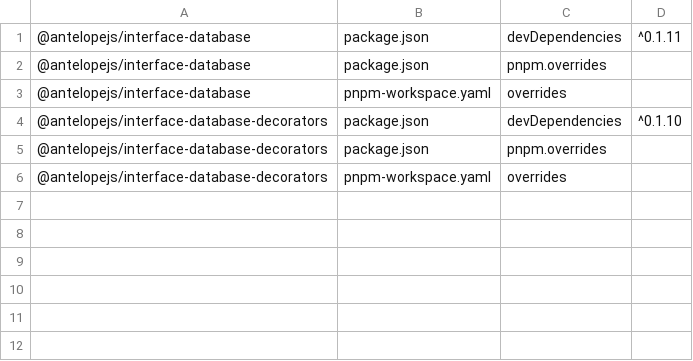
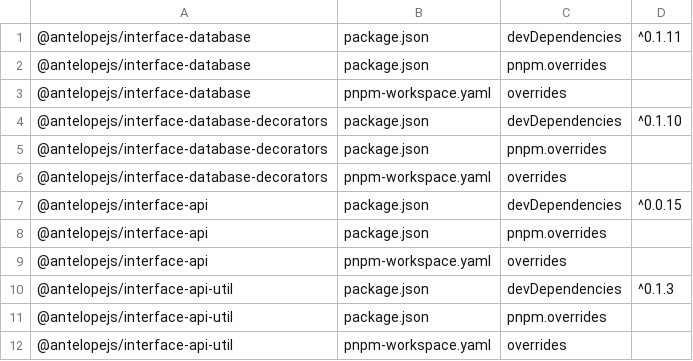
Before and after one commit to AntelopeJS/interface-data-api, a TSV file: .campaign/tgz/ranges.tsv, drawn as a sheet; the diff names each change by its address in the sheet, - before the commit and + after, or states it on an @@ line.

Commit message:
build(deps): pin interface-api 0.2.0 and interface-api-util 0.3.0 tarballs

```diff
--- a/.campaign/tgz/ranges.tsv
+++ b/.campaign/tgz/ranges.tsv
+row 7: @antelopejs/interface-api | package.json | devDependencies | ^0.0.15
+row 8: @antelopejs/interface-api | package.json | pnpm.overrides
+row 9: @antelopejs/interface-api | pnpm-workspace.yaml | overrides
+row 10: @antelopejs/interface-api-util | package.json | devDependencies | ^0.1.3
+row 11: @antelopejs/interface-api-util | package.json | pnpm.overrides
+row 12: @antelopejs/interface-api-util | pnpm-workspace.yaml | overrides
```
Also changed, not shown: 7 other files.
